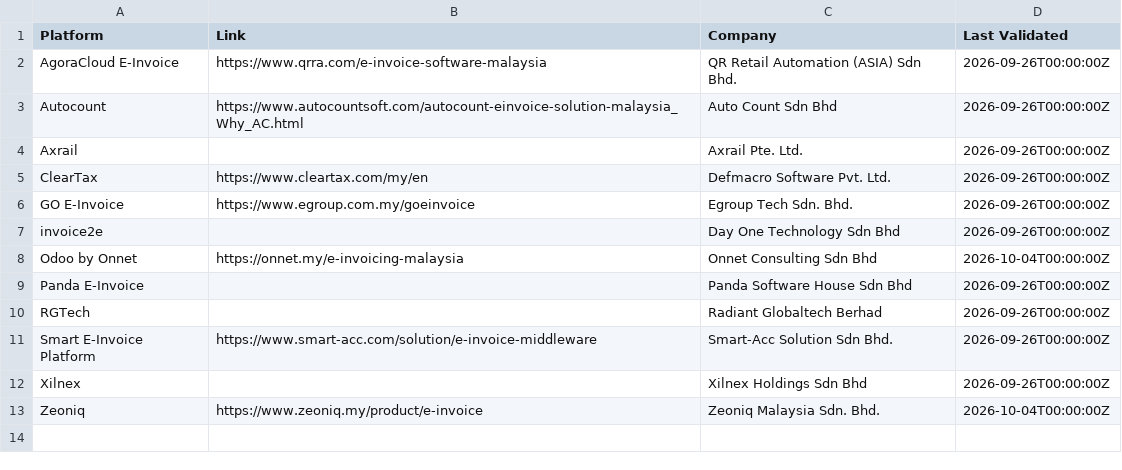
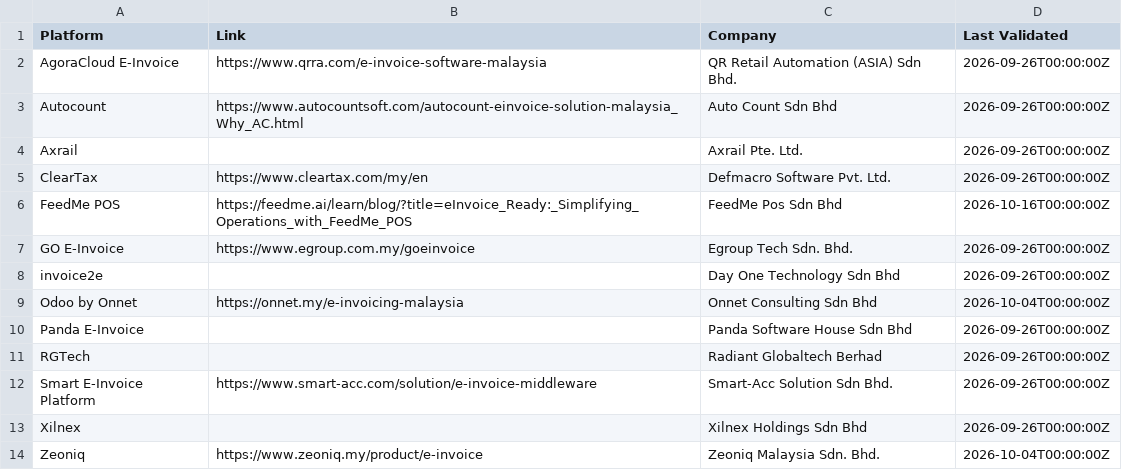
Before and after one commit to wesley312/malaysia_einvoice_datasets, a CSV file: einvoice_platform.csv, drawn as a sheet; the diff names each change by its address in the sheet, - before the commit and + after, or states it on an @@ line.

```diff
--- a/einvoice_platform.csv
+++ b/einvoice_platform.csv
+row 6: FeedMe POS | https://feedme.ai/learn/blog/?title=eInvoice_Ready:_Simplifying_Operations_with_FeedMe_POS | FeedMe Pos Sdn Bhd | 2026-10-16T00:00:00Z
```
Also changed, not shown: einvoice_request_portal.csv.
